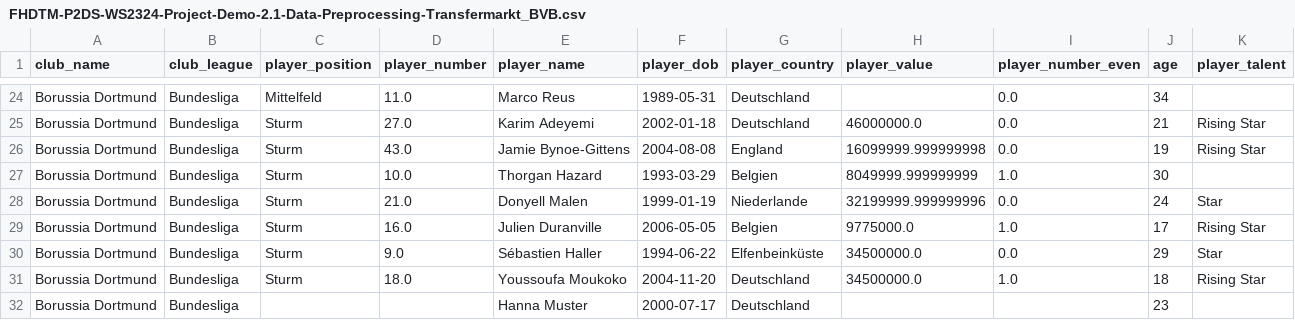
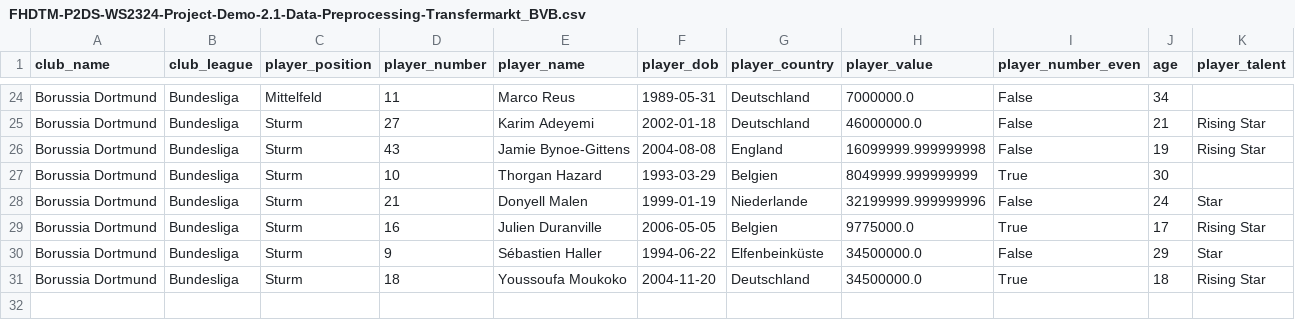
Before and after one commit to leotraeg/FHDTM-P2DS-WS2324, a CSV file: Data Science Projekt Demo/Datensätze/FHDTM-P2DS-WS2324-Project-Demo-2.1-Data-Preprocessing-Transfermarkt_BVB.csv, drawn as a sheet; only a part is shown, gaps mark what is left out; the diff covers the shown part only; the diff names each change by its address in the sheet, - before the commit and + after, or states it on an @@ line.

```diff
--- a/Data Science Projekt Demo/Datensätze/FHDTM-P2DS-WS2324-Project-Demo-2.1-Data-Preprocessing-Transfermarkt_BVB.csv
+++ b/Data Science Projekt Demo/Datensätze/FHDTM-P2DS-WS2324-Project-Demo-2.1-Data-Preprocessing-Transfermarkt_BVB.csv
-D24 (player_number): 11.0
+D24 (player_number): 11
-H24 (player_value): (empty)
+H24 (player_value): 7000000.0
-I24:I26 (player_number_even): 0.0
+I24:I26 (player_number_even): False
-D25 (player_number): 27.0
+D25 (player_number): 27
-D26 (player_number): 43.0
+D26 (player_number): 43
-D27 (player_number): 10.0
+D27 (player_number): 10
-I27 (player_number_even): 1.0
+I27 (player_number_even): True
-D28 (player_number): 21.0
+D28 (player_number): 21
-I28 (player_number_even): 0.0
+I28 (player_number_even): False
-D29 (player_number): 16.0
+D29 (player_number): 16
-I29 (player_number_even): 1.0
+I29 (player_number_even): True
-D30 (player_number): 9.0
+D30 (player_number): 9
-I30 (player_number_even): 0.0
+I30 (player_number_even): False
-D31 (player_number): 18.0
+D31 (player_number): 18
-I31 (player_number_even): 1.0
+I31 (player_number_even): True
-row 32: Borussia Dortmund | Bundesliga |  |  | Hanna Muster | 2000-07-17 | Deutschland |  |  | 23
```
Also changed, not shown: 77 edited cells elsewhere in this file.
